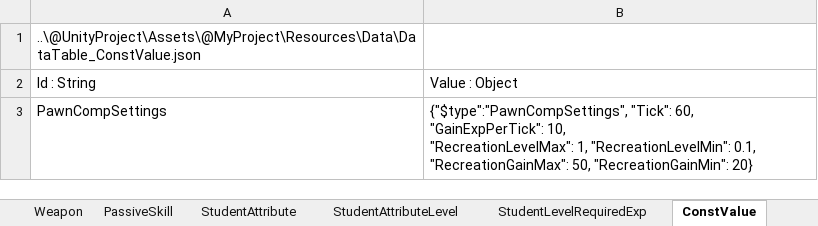
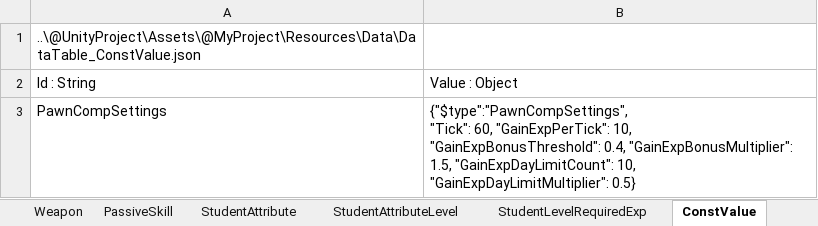
Before and after one commit to kangsangyeon/RWMod-BlueArchiveCosplay-Students, an Excel workbook: @DataTable/DataTable.xlsx, sheet ConstValue, drawn as a sheet; values as stored, in another font and other column widths than the file's, no borders; table styles not drawn; ↵ is a line break in a cell; the diff names each change by its address in the sheet, - before the commit and + after, or states it on an @@ line.

```diff
--- a/@DataTable/DataTable.xlsx (sheet ConstValue)
+++ b/@DataTable/DataTable.xlsx (sheet ConstValue)
-B3: …"GainExpPerTick": 10, ↵ "RecreationLevelMax": 1, "RecreationLevelMin": 0.1, "RecreationGainMax": 50, "RecreationGainMin": 20}
+B3: …"GainExpPerTick": 10, ↵ "GainExpBonusThreshold": 0.4, "GainExpBonusMultiplier": 1.5, "GainExpDayLimitCount": 10, "GainExpDayLimitMultiplier": 0.5}
```
Also changed, not shown: 9 other files.
